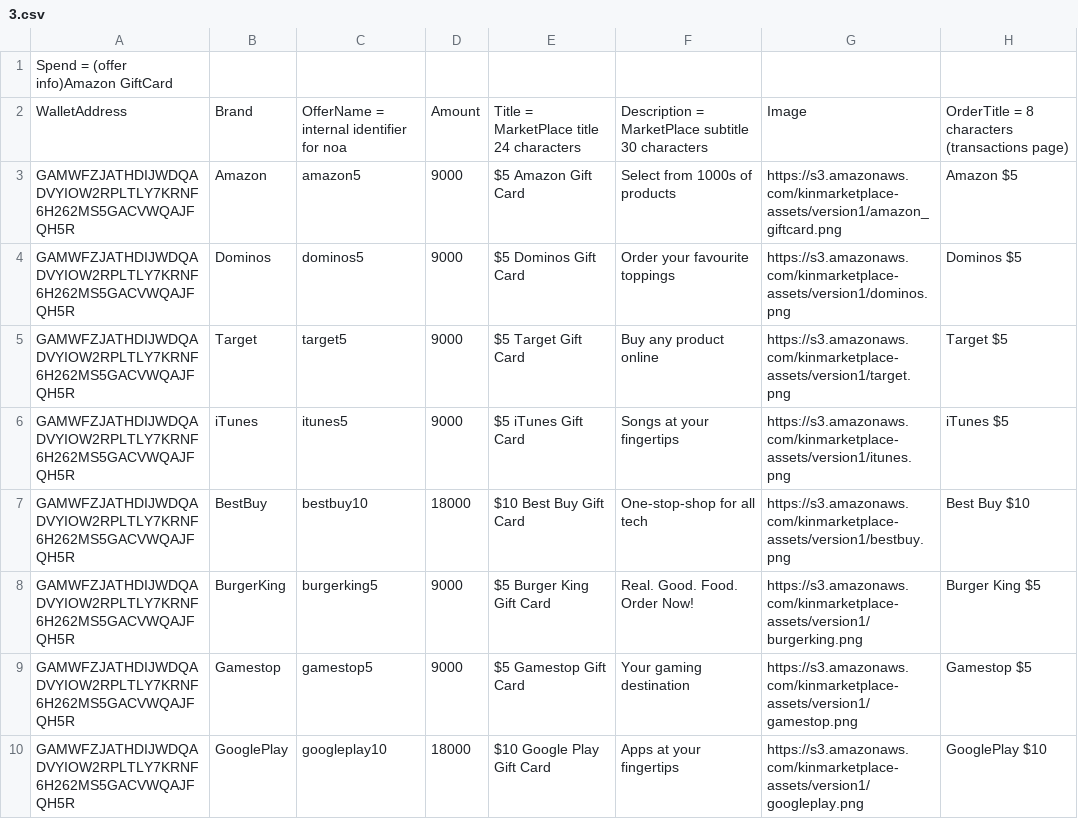
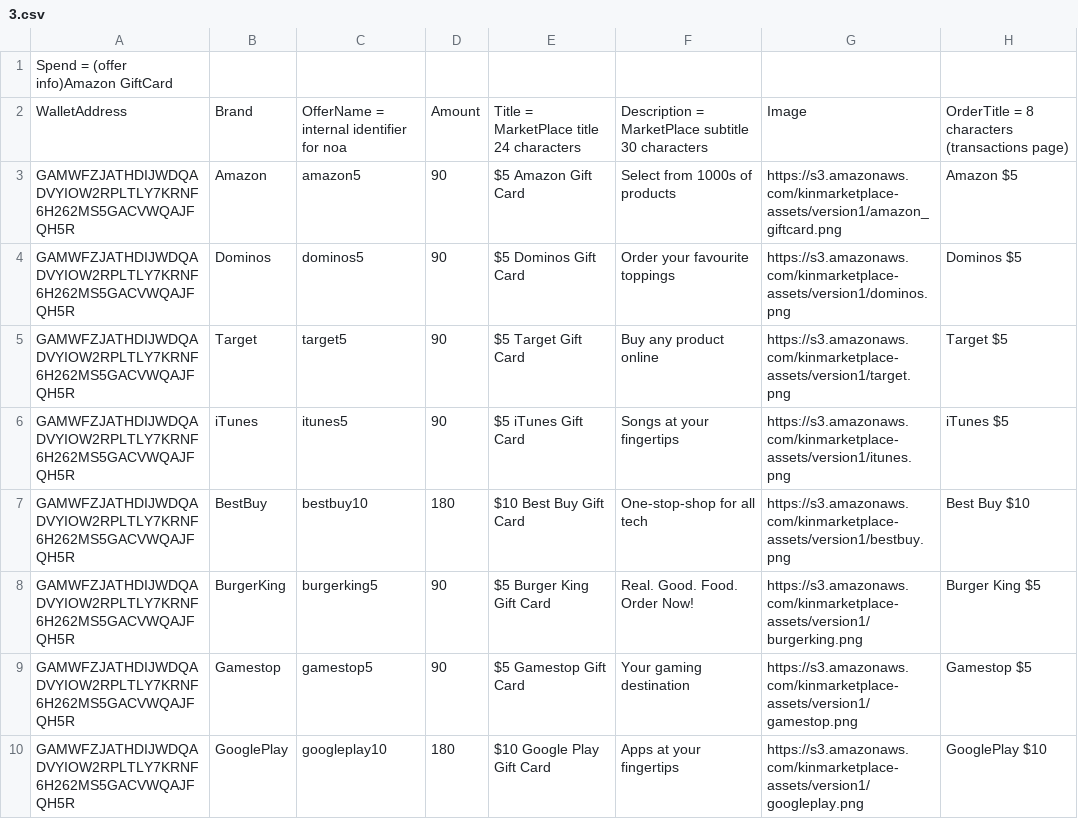
Before and after one commit to kinecosystem/marketplace-server, a CSV file: data/3.csv, drawn as a sheet; only a part is shown; the diff names each change by its address in the sheet, - before the commit and + after, or states it on an @@ line.

```diff
--- a/data/3.csv
+++ b/data/3.csv
-D3:D6: 9000
+D3:D6: 90
-D7: 18000
+D7: 180
-D8:D9: 9000
+D8:D9: 90
-D10: 18000
+D10: 180
```
Also changed, not shown: data/1.csv, data/2.csv, 1 other file.
